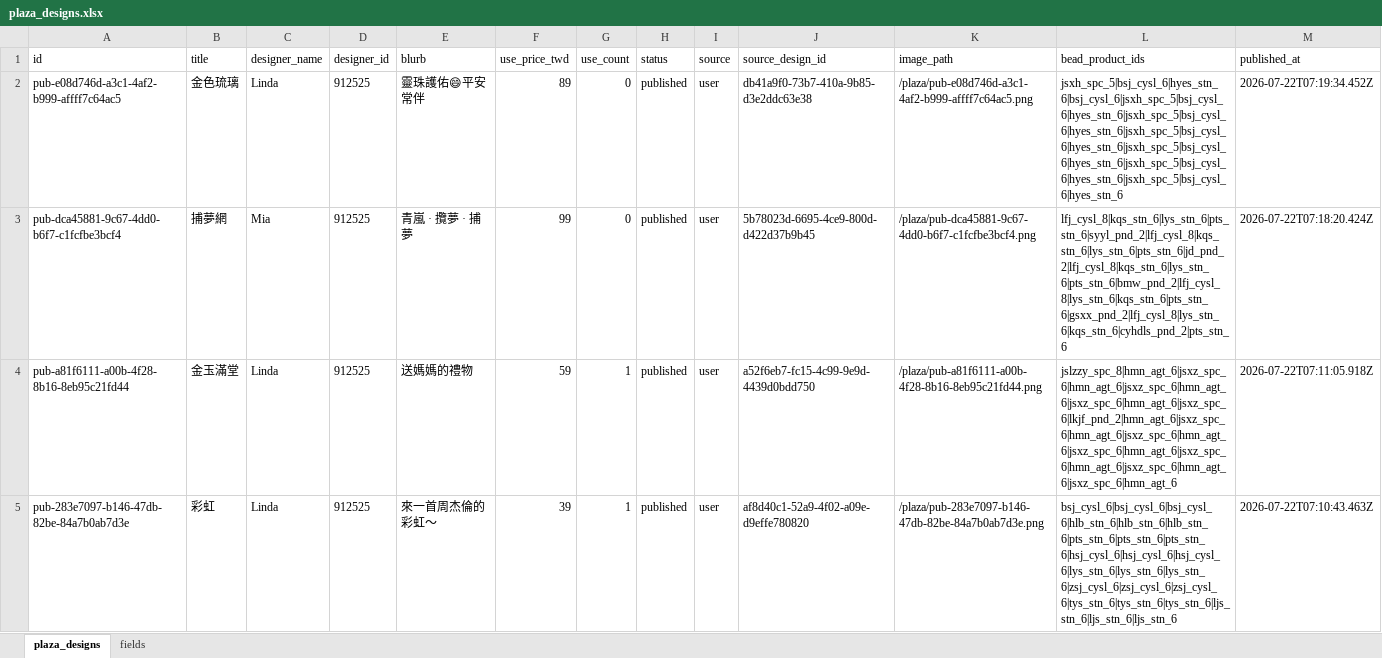
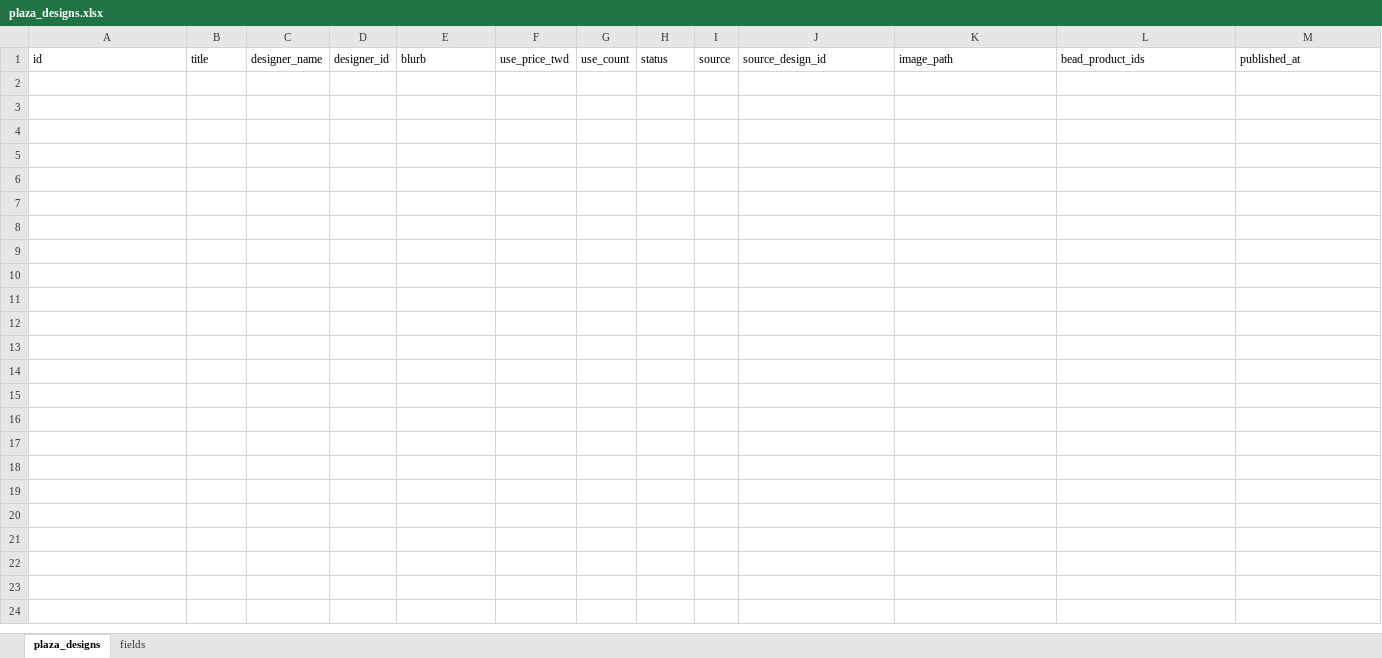
Before and after one commit to MorningJet/pearl_agent_tw, an Excel workbook: data/plaza_designs.xlsx, sheet plaza_designs, drawn as a sheet; only a part is shown; values as stored, in another font and other column widths than the file's, no borders; rows hold the shown columns only; the diff covers the shown part only; the diff names each change by its address in the sheet, - before the commit and + after, or states it on an @@ line.

```diff
--- a/data/plaza_designs.xlsx (sheet plaza_designs)
+++ b/data/plaza_designs.xlsx (sheet plaza_designs)
-row 2: pub-e08d746d-a3c1-4af2-b999-affff7c64ac5 | 金色琉璃 | Linda | 912525 | 靈珠護佑😄平安常伴 | 89 | 0 | published | user | db41a9f0-73b7-410a-9b85-d3e2ddc63e38 | /plaza/pub-e08d746d-a3c1-4af2-b999-affff7c64ac5.png | jsxh_spc_5|bsj_cysl_6|hyes_stn_6|bsj_cysl_6|jsxh_spc_5|bsj_cysl_6|hyes_stn_6|jsxh_spc_5|bsj_cysl_6|hyes_stn_6|jsxh_spc_5|bsj_cysl_6|hyes_stn_6|jsxh_spc_5|bsj_cysl_6|hyes_stn_6|jsxh_spc_5|bsj_cysl_6|hyes_stn_6|jsxh_spc_5|bsj_cysl_6|hyes_stn_6 | 2026-07-22T07:19:34.452Z
-row 3: pub-dca45881-9c67-4dd0-b6f7-c1fcfbe3bcf4 | 捕夢網 | Mia | 912525 | 青嵐 · 攬夢 · 捕夢 | 99 | 0 | published | user | 5b78023d-6695-4ce9-800d-d422d37b9b45 | /plaza/pub-dca45881-9c67-4dd0-b6f7-c1fcfbe3bcf4.png | lfj_cysl_8|kqs_stn_6|lys_stn_6|pts_stn_6|syyl_pnd_2|lfj_cysl_8|kqs_stn_6|lys_stn_6|pts_stn_6|jd_pnd_2|lfj_cysl_8|kqs_stn_6|lys_stn_6|pts_stn_6|bmw_pnd_2|lfj_cysl_8|lys_stn_6|kqs_stn_6|pts_stn_6|gsxx_pnd_2|lfj_cysl_8|lys_stn_6|kqs_stn_6|cyhdls_pnd_2|pts_stn_6 | 2026-07-22T07:18:20.424Z
-row 4: pub-a81f6111-a00b-4f28-8b16-8eb95c21fd44 | 金玉滿堂 | Linda | 912525 | 送媽媽的禮物 | 59 | 1 | published | user | a52f6eb7-fc15-4c99-9e9d-4439d0bdd750 | /plaza/pub-a81f6111-a00b-4f28-8b16-8eb95c21fd44.png | jslzzy_spc_8|hmn_agt_6|jsxz_spc_6|hmn_agt_6|jsxz_spc_6|hmn_agt_6|jsxz_spc_6|hmn_agt_6|jsxz_spc_6|lkjf_pnd_2|hmn_agt_6|jsxz_spc_6|hmn_agt_6|jsxz_spc_6|hmn_agt_6|jsxz_spc_6|hmn_agt_6|jsxz_spc_6|hmn_agt_6|jsxz_spc_6|hmn_agt_6|jsxz_spc_6|hmn_agt_6 | 2026-07-22T07:11:05.918Z
-row 5: pub-283e7097-b146-47db-82be-84a7b0ab7d3e | 彩虹 | Linda | 912525 | 來一首周杰倫的彩虹～ | 39 | 1 | published | user | af8d40c1-52a9-4f02-a09e-d9effe780820 | /plaza/pub-283e7097-b146-47db-82be-84a7b0ab7d3e.png | bsj_cysl_6|bsj_cysl_6|bsj_cysl_6|hlb_stn_6|hlb_stn_6|hlb_stn_6|pts_stn_6|pts_stn_6|pts_stn_6|hsj_cysl_6|hsj_cysl_6|hsj_cysl_6|lys_stn_6|lys_stn_6|lys_stn_6|zsj_cysl_6|zsj_cysl_6|zsj_cysl_6|tys_stn_6|tys_stn_6|tys_stn_6|ljs_stn_6|ljs_stn_6|ljs_stn_6 | 2026-07-22T07:10:43.463Z
```
Also changed, not shown: 3 removed rows elsewhere in this sheet, 11 other files.
